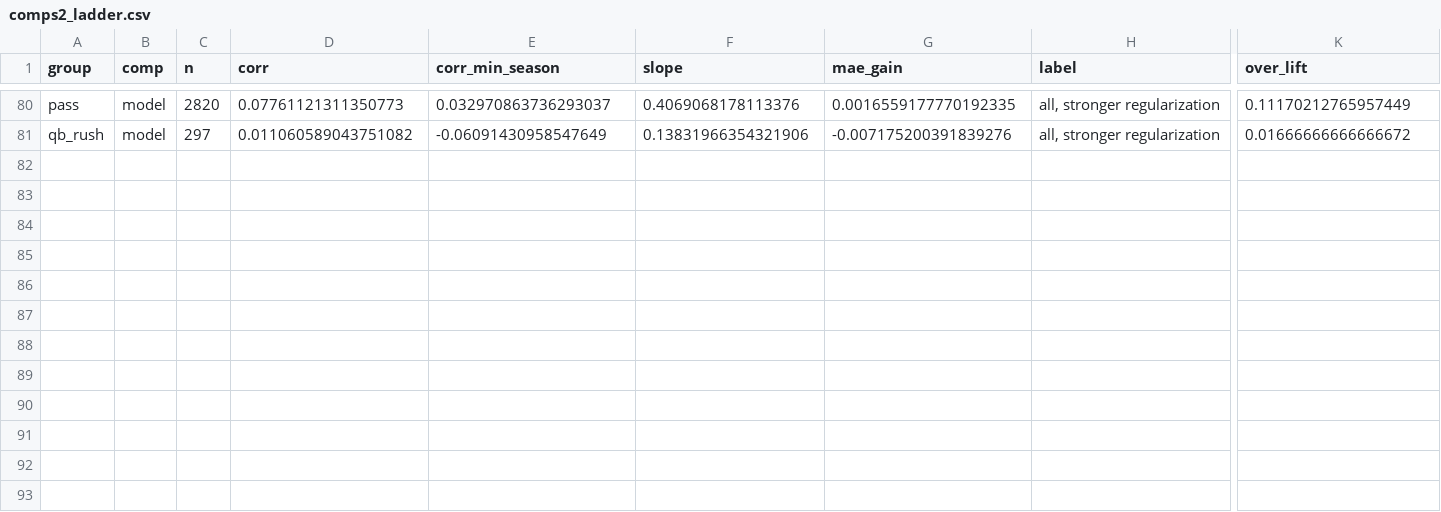
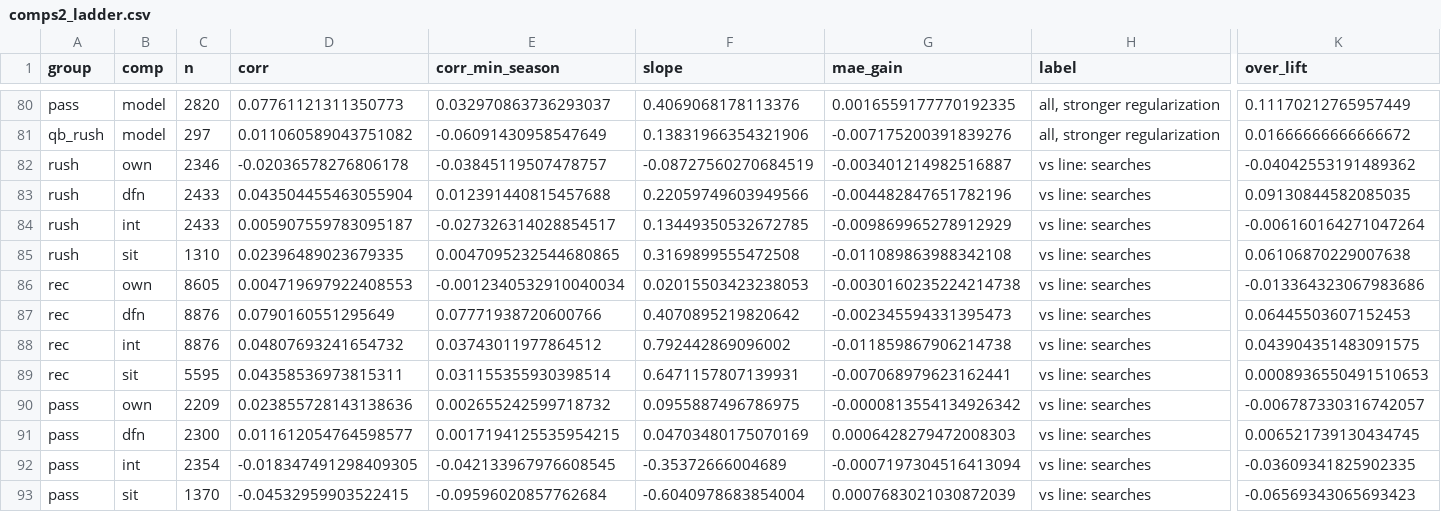
Before and after one commit to Lgulle1/Script-the-slate, a CSV file: records/tuning/comps2_ladder.csv, drawn as a sheet; only a part is shown, gaps mark what is left out; rows hold the shown columns only; the diff names each change by its address in the sheet, - before the commit and + after, or states it on an @@ line.

```diff
--- a/records/tuning/comps2_ladder.csv
+++ b/records/tuning/comps2_ladder.csv
+row 82: rush | own | 2346 | -0.02036578276806178 | -0.03845119507478757 | -0.08727560270684519 | -0.003401214982516887 | vs line: searches | -0.04042553191489362
+row 83: rush | dfn | 2433 | 0.043504455463055904 | 0.012391440815457688 | 0.22059749603949566 | -0.004482847651782196 | vs line: searches | 0.09130844582085035
+row 84: rush | int | 2433 | 0.005907559783095187 | -0.027326314028854517 | 0.13449350532672785 | -0.009869965278912929 | vs line: searches | -0.006160164271047264
+row 85: rush | sit | 1310 | 0.02396489023679335 | 0.0047095232544680865 | 0.3169899555472508 | -0.011089863988342108 | vs line: searches | 0.06106870229007638
+row 86: rec | own | 8605 | 0.004719697922408553 | -0.0012340532910040034 | 0.02015503423238053 | -0.0030160235224214738 | vs line: searches | -0.013364323067983686
+row 87: rec | dfn | 8876 | 0.0790160551295649 | 0.07771938720600766 | 0.4070895219820642 | -0.002345594331395473 | vs line: searches | 0.06445503607152453
+row 88: rec | int | 8876 | 0.04807693241654732 | 0.03743011977864512 | 0.792442869096002 | -0.011859867906214738 | vs line: searches | 0.043904351483091575
+row 89: rec | sit | 5595 | 0.04358536973815311 | 0.031155355930398514 | 0.6471157807139931 | -0.007068979623162441 | vs line: searches | 0.0008936550491510653
+row 90: pass | own | 2209 | 0.023855728143138636 | 0.002655242599718732 | 0.0955887496786975 | -0.0000813554134926342 | vs line: searches | -0.006787330316742057
+row 91: pass | dfn | 2300 | 0.011612054764598577 | 0.0017194125535954215 | 0.04703480175070169 | 0.0006428279472008303 | vs line: searches | 0.006521739130434745
+row 92: pass | int | 2354 | -0.018347491298409305 | -0.042133967976608545 | -0.35372666004689 | -0.0007197304516413094 | vs line: searches | -0.03609341825902335
+row 93: pass | sit | 1370 | -0.04532959903522415 | -0.09596020857762684 | -0.6040978683854004 | 0.0007683021030872039 | vs line: searches | -0.06569343065693423
```
Also changed, not shown: 2 other files.
